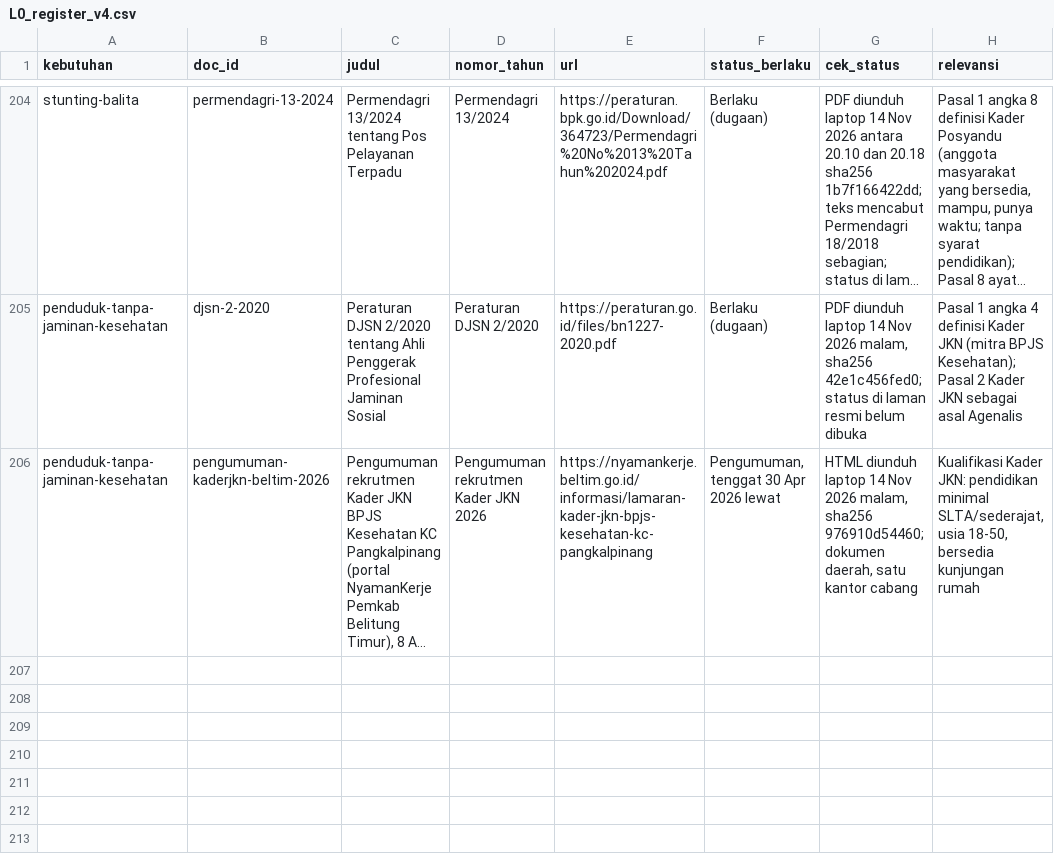
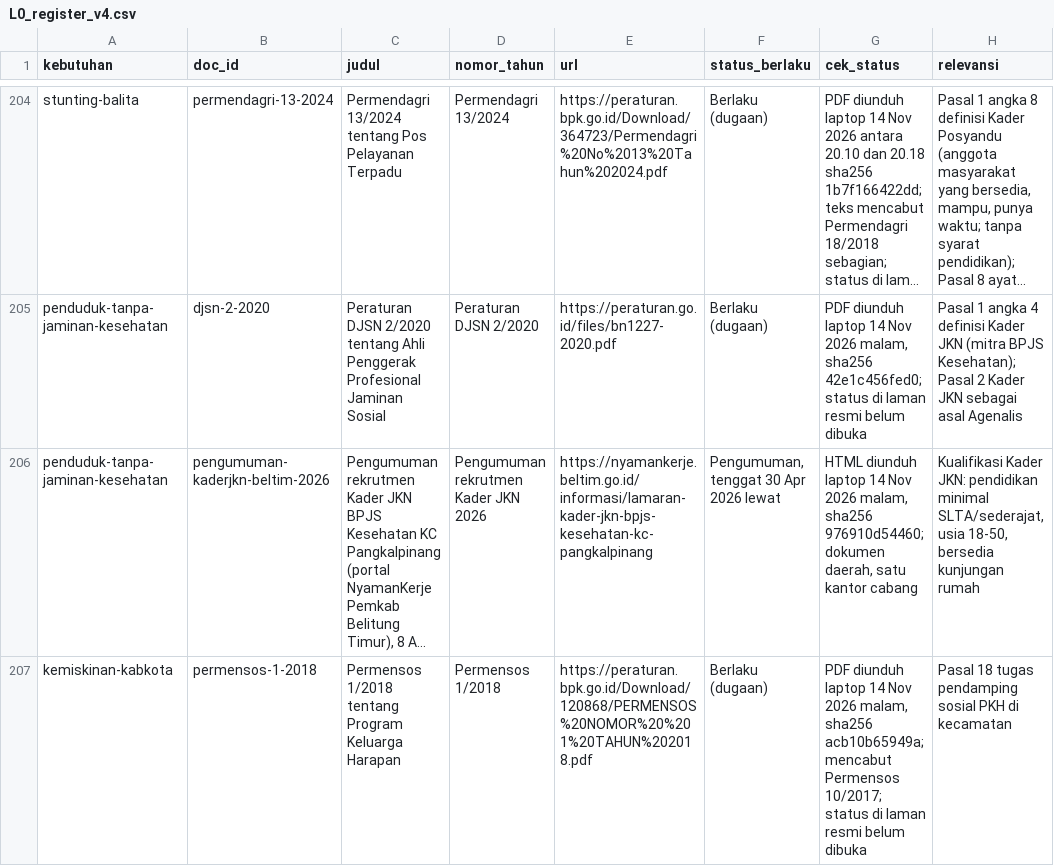
Before and after one commit to raihandaryh-hash/suluiou, a CSV file: mesin/sumber/dokumen/L0_register_v4.csv, drawn as a sheet; only a part is shown, gaps mark what is left out; long unchanged cells end in …; the diff names each change by its address in the sheet, - before the commit and + after, or states it on an @@ line.

```diff
--- a/mesin/sumber/dokumen/L0_register_v4.csv
+++ b/mesin/sumber/dokumen/L0_register_v4.csv
+row 207: kemiskinan-kabkota | permensos-1-2018 | Permensos 1/2018 tentang Program Keluarga Harapan | Permensos 1/2018 | https://peraturan.bpk.go.id/Download/120868/PERMENSOS%20NOMOR%20%201%20TAHUN%202018.pdf | Berlaku (dugaan) | PDF diunduh laptop 14 Nov 2026 malam, sha256 acb10b65949a; mencabut Permensos 10/2017; status di laman resmi belum dibuka | Pasal 18 tugas pendamping sosial PKH di kecamatan
```
Also changed, not shown: 12 other files.
